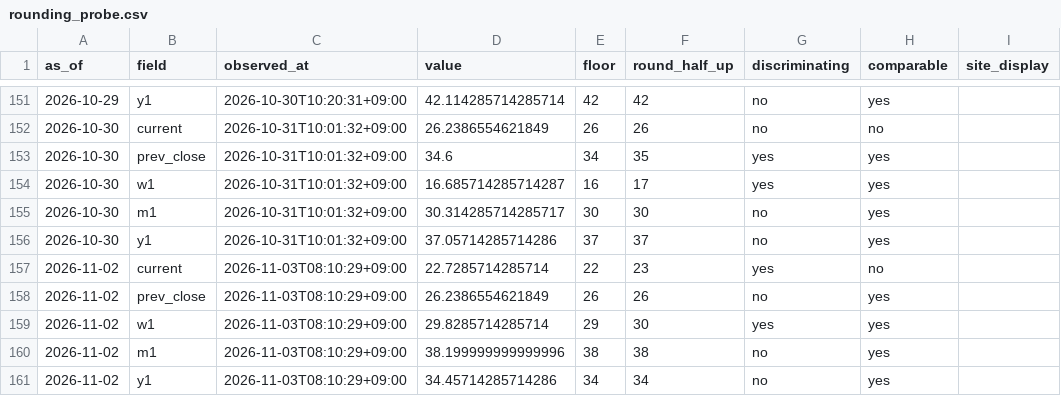
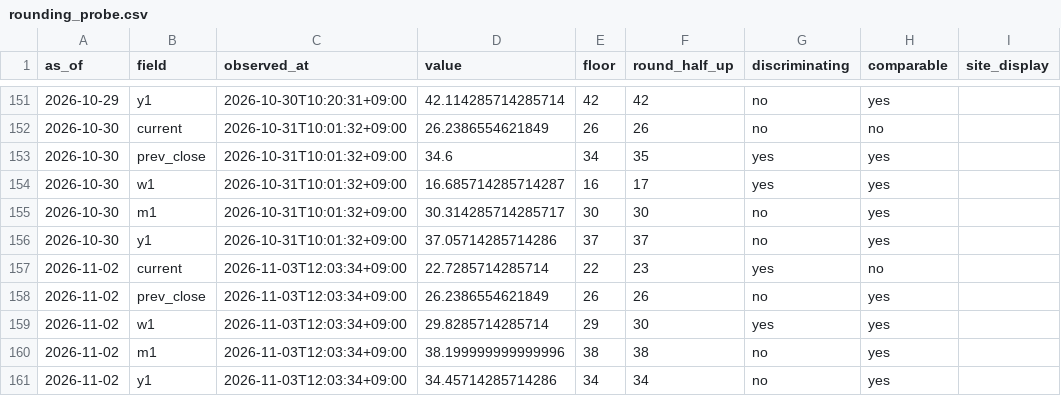
Before and after one commit to plhiroshiiq-spec/Fear-Greed, a CSV file: data/rounding_probe.csv, drawn as a sheet; only a part is shown, gaps mark what is left out; the diff names each change by its address in the sheet, - before the commit and + after, or states it on an @@ line.

```diff
--- a/data/rounding_probe.csv
+++ b/data/rounding_probe.csv
-C157:C161 (observed_at): 2026-11-03T08:10:29+09:00
+C157:C161 (observed_at): 2026-11-03T12:03:34+09:00
```
Also changed, not shown: 2 other files.
